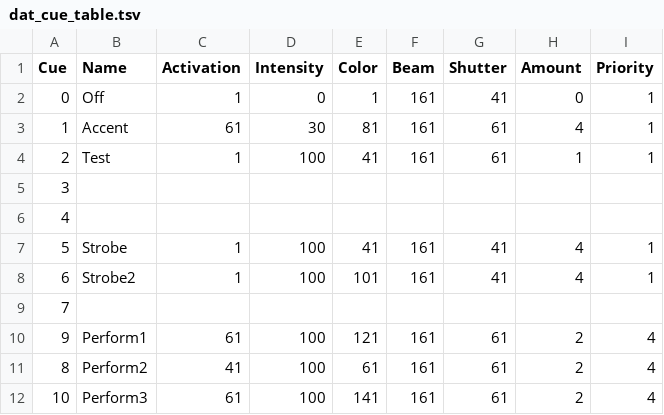
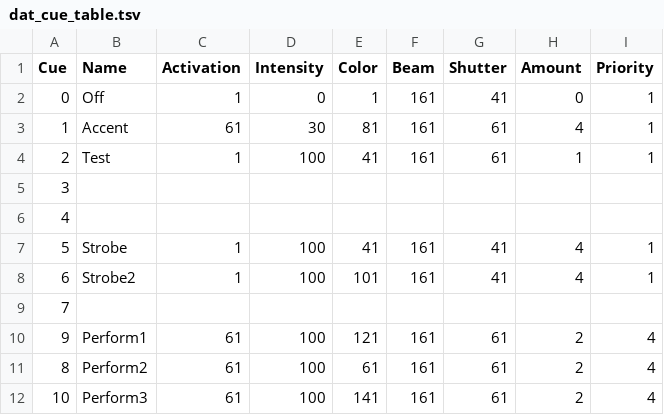
Before and after one commit to birkschmithuesen/SystemFailed_TD, a TSV file: touchdesigner/config/dat_cue_table.tsv, drawn as a sheet.

```diff
--- a/touchdesigner/config/dat_cue_table.tsv
+++ b/touchdesigner/config/dat_cue_table.tsv
@@ -10,3 +10,3 @@ Cue	Name	Activation	Intensity	Color	Beam	Shutter	Amount	Priority
 9	Perform1	61	100	121	161	61	2	4
-8	Perform2	41	100	61	161	61	2	4
+8	Perform2	61	100	61	161	61	2	4
 10	Perform3	61	100	141	161	61	2	4
```
Also changed, not shown: 5 other files.
